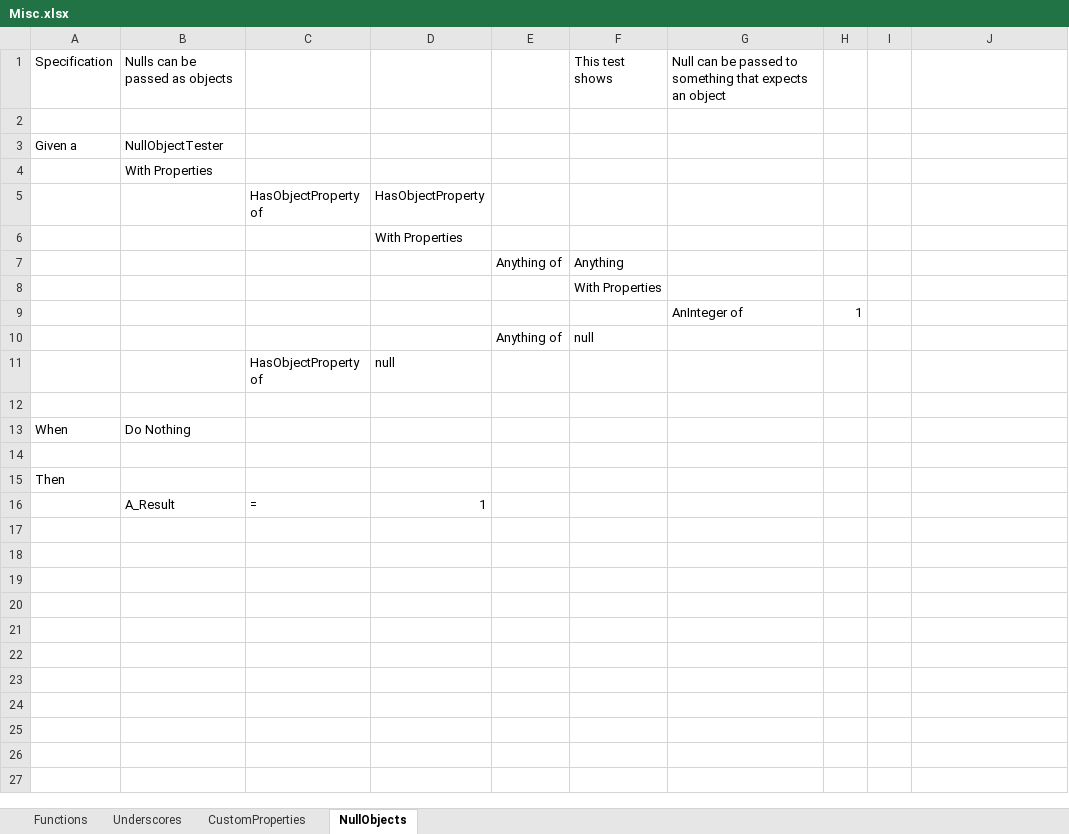
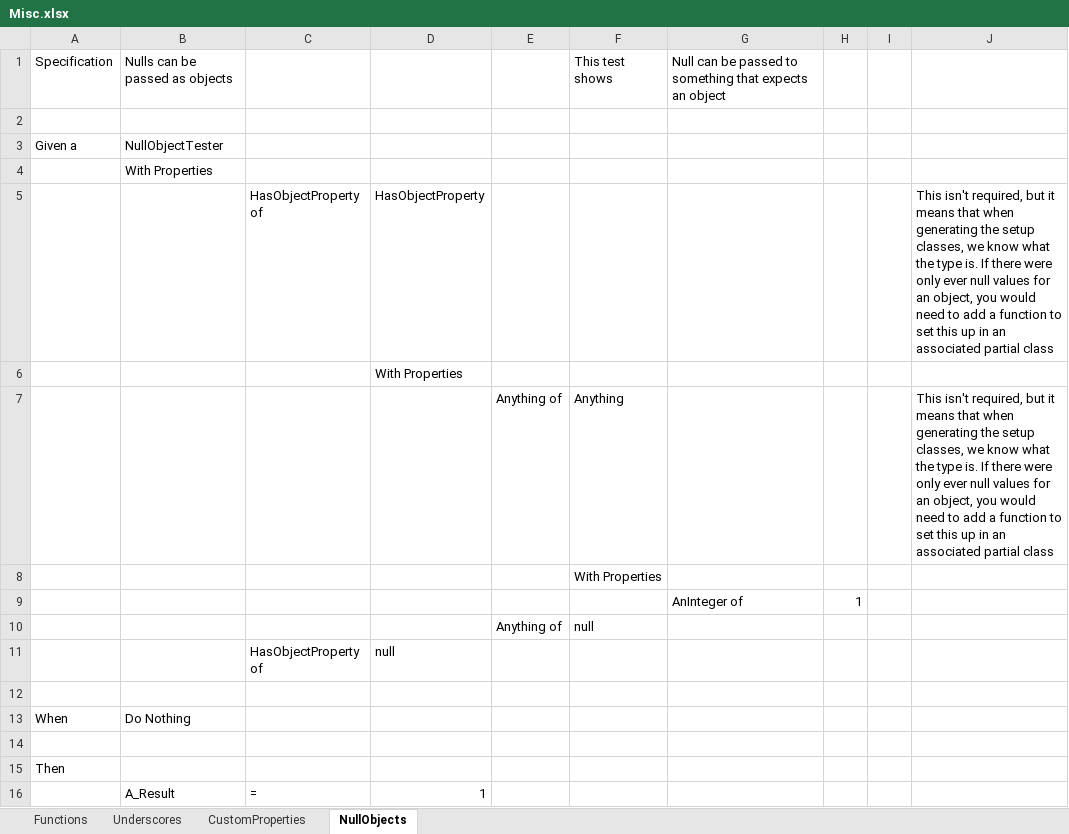
Before and after one commit to resgroup/customer-tests-excel, an Excel workbook: SampleTests/ExcelTests/Misc.xlsx, sheet NullObjects, drawn as a sheet; values as stored, in another font and other column widths than the file's, no borders; conditional formats not drawn; the diff names each change by its address in the sheet, - before the commit and + after, or states it on an @@ line.

```diff
--- a/SampleTests/ExcelTests/Misc.xlsx (sheet NullObjects)
+++ b/SampleTests/ExcelTests/Misc.xlsx (sheet NullObjects)
-J5: (empty)
+J5: This isn't required, but it means that when generating the setup classes, we know what the type is. If there were only ever null values for an object, you would need to add a function to set this up in an associated partial class
-J7: (empty)
+J7: This isn't required, but it means that when generating the setup classes, we know what the type is. If there were only ever null values for an object, you would need to add a function to set this up in an associated partial class
```
Also changed, not shown: CustomerTestsExcel.Test/TestExcelFiles/PropertyTypes.xlsx, 7 other files.
